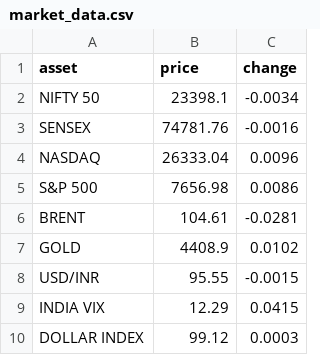
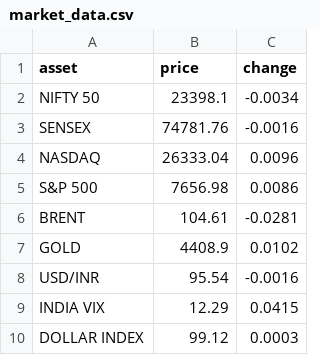
Before and after one commit to sumantrabasudawn/news-tracker, a CSV file: output/market_data.csv, drawn as a sheet.

```diff
--- a/output/market_data.csv
+++ b/output/market_data.csv
@@ -7,3 +7,3 @@ BRENT,104.61,-0.0281
 GOLD,4408.9,0.0102
-USD/INR,95.55,-0.0015
+USD/INR,95.54,-0.0016
 INDIA VIX,12.29,0.0415
```
Also changed, not shown: output/latest.csv, 2 other files.
